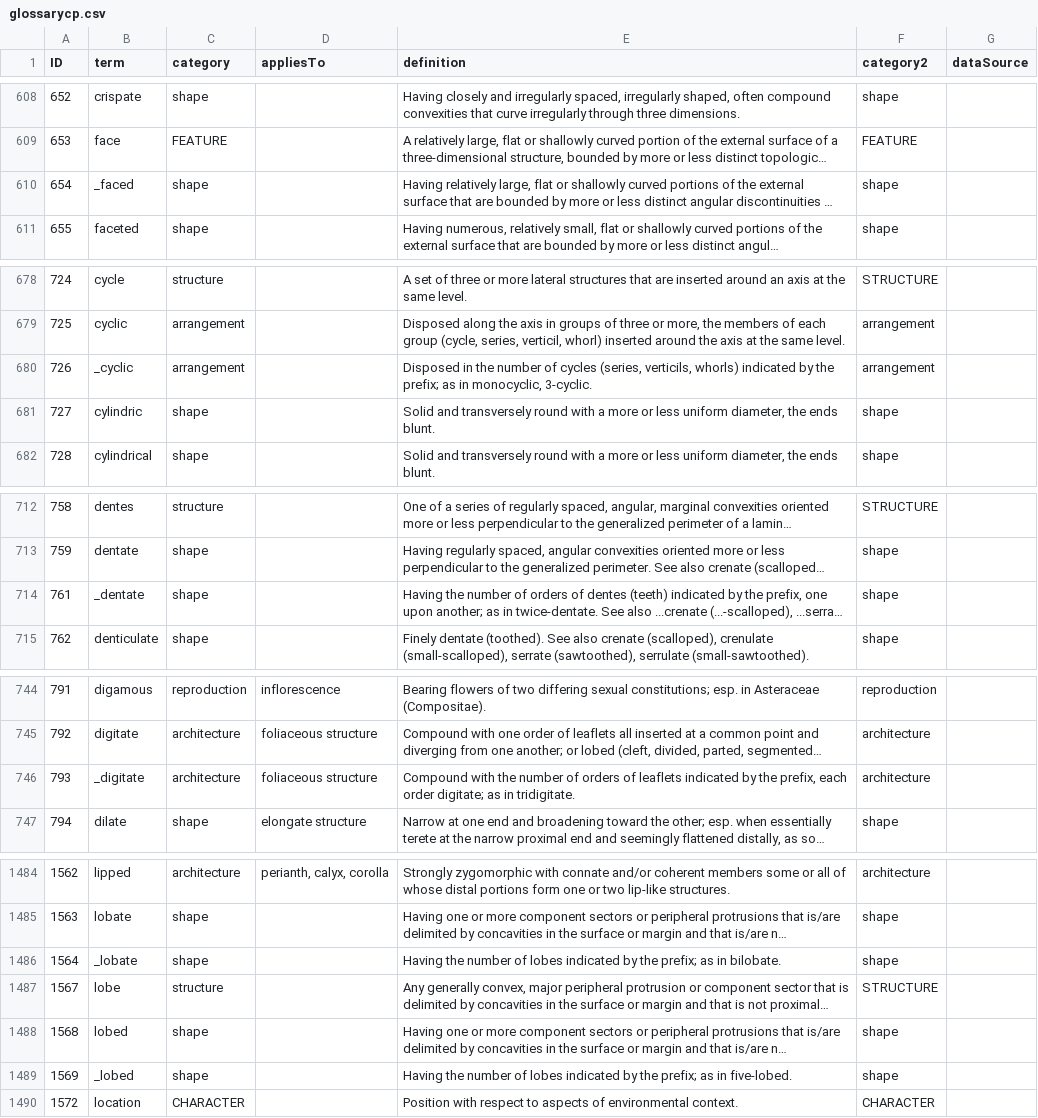
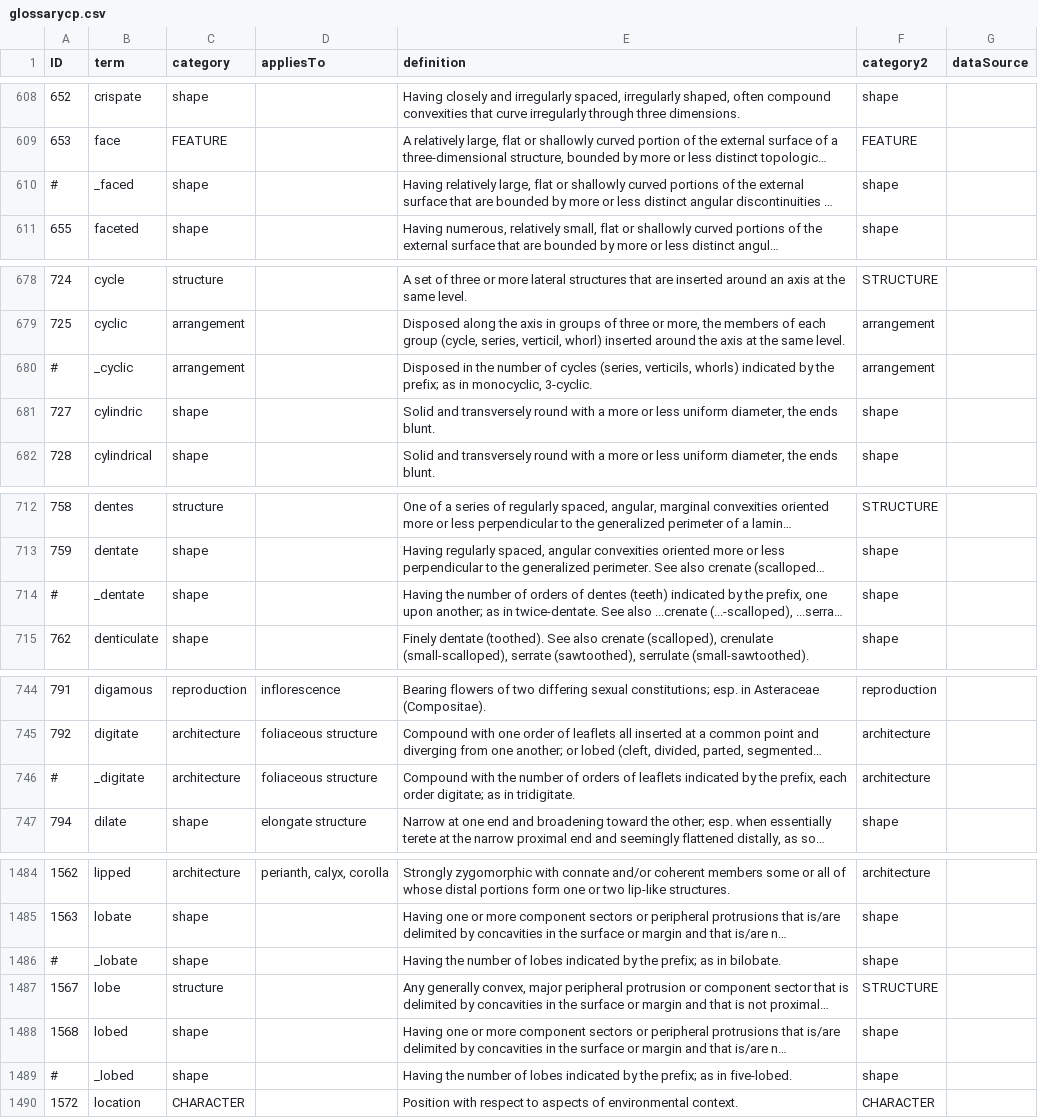
Before and after one commit to ggosline/taxonparser, a CSV file: src/floras-nltk/resources/glossarycp.csv, drawn as a sheet; only a part is shown, gaps mark what is left out; long unchanged cells end in …; the diff covers the shown part only; the diff names each change by its address in the sheet, - before the commit and + after, or states it on an @@ line.

Commit message:
Merge branch 'master' of https://github.com/ggosline/taxonparser
Conflicts:
	src/floras-nltk/floras_nltk.py

```diff
--- a/src/floras-nltk/resources/glossarycp.csv
+++ b/src/floras-nltk/resources/glossarycp.csv
-A610 (ID): 654
+A610 (ID): #
-A680 (ID): 726
+A680 (ID): #
-A714 (ID): 761
+A714 (ID): #
-A746 (ID): 793
+A746 (ID): #
-A1486 (ID): 1564
+A1486 (ID): #
-A1489 (ID): 1569
+A1489 (ID): #
```
Also changed, not shown: 3 edited cells elsewhere in this file, 5 other files.
